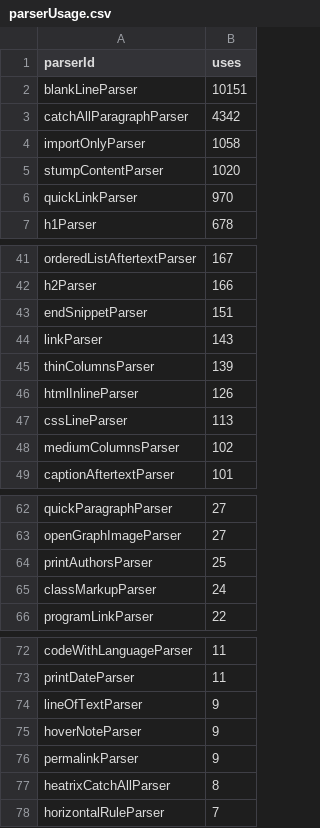
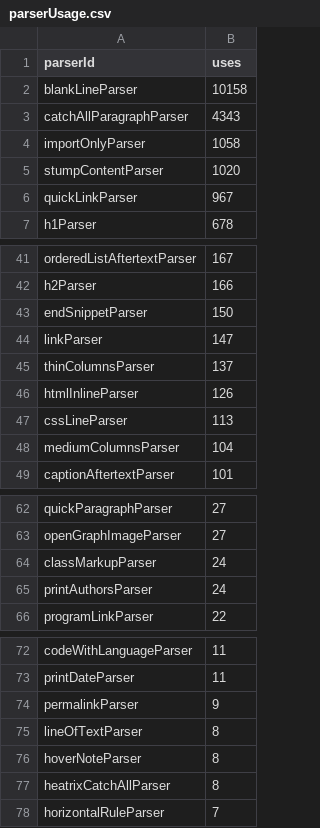
Before and after one commit to breck7/breckyunits.com, a CSV file: parserUsage.csv, drawn as a sheet; only a part is shown, gaps mark what is left out; the diff covers the shown part only.

```diff
--- a/parserUsage.csv
+++ b/parserUsage.csv
@@ -1,7 +1,7 @@
 parserId,uses
-blankLineParser,10151
-catchAllParagraphParser,4342
+blankLineParser,10158
+catchAllParagraphParser,4343
 importOnlyParser,1058
 stumpContentParser,1020
-quickLinkParser,970
+quickLinkParser,967
 h1Parser,678
@@ -42,8 +42,8 @@ orderedListAftertextParser,167
 h2Parser,166
-endSnippetParser,151
-linkParser,143
-thinColumnsParser,139
+endSnippetParser,150
+linkParser,147
+thinColumnsParser,137
 htmlInlineParser,126
 cssLineParser,113
-mediumColumnsParser,102
+mediumColumnsParser,104
 captionAftertextParser,101
@@ -63,4 +63,4 @@ quickParagraphParser,27
 openGraphImageParser,27
-printAuthorsParser,25
 classMarkupParser,24
+printAuthorsParser,24
 programLinkParser,22
@@ -73,5 +73,5 @@ codeWithLanguageParser,11
 printDateParser,11
-lineOfTextParser,9
-hoverNoteParser,9
 permalinkParser,9
+lineOfTextParser,8
+hoverNoteParser,8
 heatrixCatchAllParser,8
```
Also changed, not shown: 4 edited cells elsewhere in this file, posts.csv, 20 other files.
